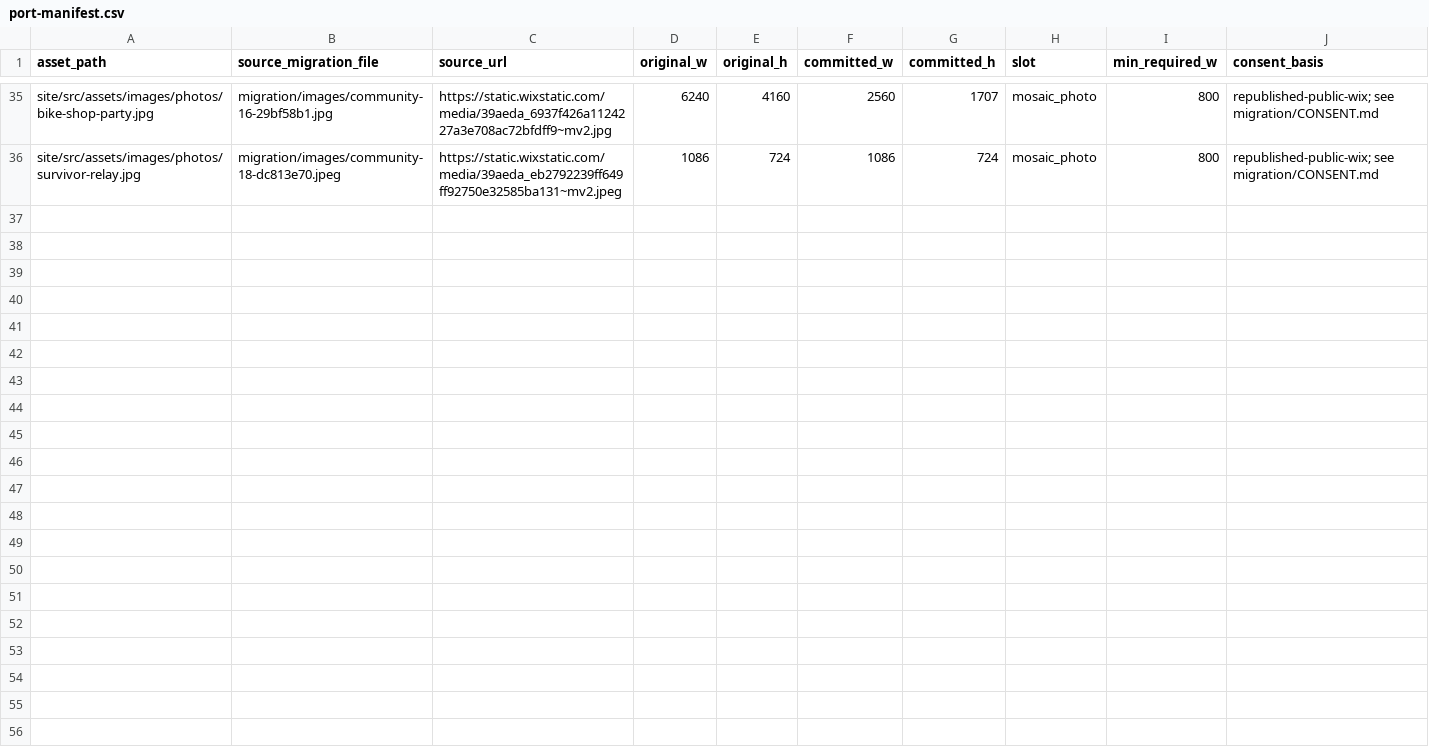
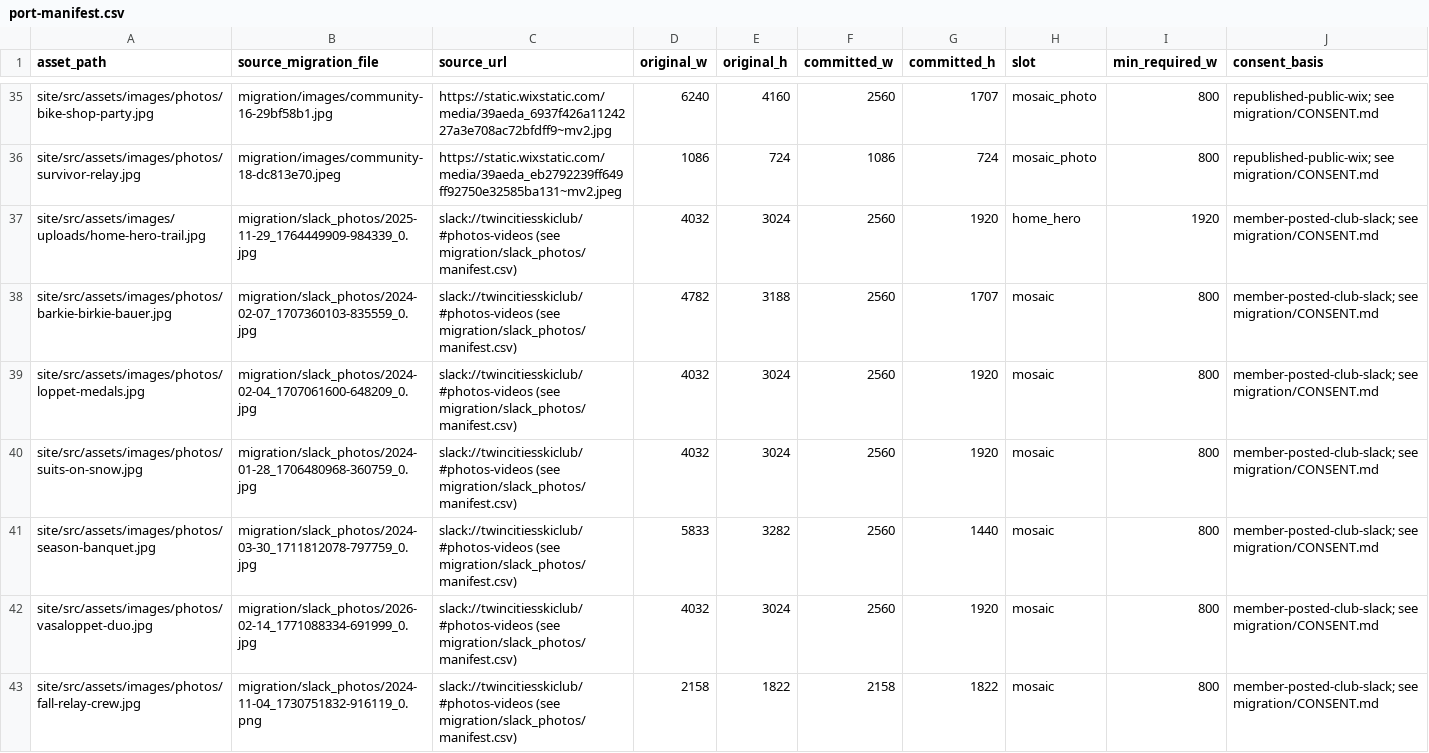
Before and after one commit to twincitiesskiclub/tcsc-trips, a CSV file: migration/port-manifest.csv, drawn as a sheet; only a part is shown, gaps mark what is left out.

```diff
--- a/migration/port-manifest.csv
+++ b/migration/port-manifest.csv
@@ -36 +36,8 @@ site/src/assets/images/photos/bike-shop-party.jpg,migration/images/community-16-
 site/src/assets/images/photos/survivor-relay.jpg,migration/images/community-18-dc813e70.jpeg,https://static.wixstatic.com/media/39aeda_eb2792239ff649ff92750e32585ba131~mv2.jpeg,1086,724,1086,724,mosaic_photo,800,republished-public-wix; see migration/CONSENT.md
+site/src/assets/images/uploads/home-hero-trail.jpg,migration/slack_photos/2025-11-29_1764449909-984339_0.jpg,slack://twincitiesskiclub/#photos-videos (see migration/slack_photos/manifest.csv),4032,3024,2560,1920,home_hero,1920,member-posted-club-slack; see migration/CONSENT.md
+site/src/assets/images/photos/barkie-birkie-bauer.jpg,migration/slack_photos/2024-02-07_1707360103-835559_0.jpg,slack://twincitiesskiclub/#photos-videos (see migration/slack_photos/manifest.csv),4782,3188,2560,1707,mosaic,800,member-posted-club-slack; see migration/CONSENT.md
+site/src/assets/images/photos/loppet-medals.jpg,migration/slack_photos/2024-02-04_1707061600-648209_0.jpg,slack://twincitiesskiclub/#photos-videos (see migration/slack_photos/manifest.csv),4032,3024,2560,1920,mosaic,800,member-posted-club-slack; see migration/CONSENT.md
+site/src/assets/images/photos/suits-on-snow.jpg,migration/slack_photos/2024-01-28_1706480968-360759_0.jpg,slack://twincitiesskiclub/#photos-videos (see migration/slack_photos/manifest.csv),4032,3024,2560,1920,mosaic,800,member-posted-club-slack; see migration/CONSENT.md
+site/src/assets/images/photos/season-banquet.jpg,migration/slack_photos/2024-03-30_1711812078-797759_0.jpg,slack://twincitiesskiclub/#photos-videos (see migration/slack_photos/manifest.csv),5833,3282,2560,1440,mosaic,800,member-posted-club-slack; see migration/CONSENT.md
+site/src/assets/images/photos/vasaloppet-duo.jpg,migration/slack_photos/2026-02-14_1771088334-691999_0.jpg,slack://twincitiesskiclub/#photos-videos (see migration/slack_photos/manifest.csv),4032,3024,2560,1920,mosaic,800,member-posted-club-slack; see migration/CONSENT.md
+site/src/assets/images/photos/fall-relay-crew.jpg,migration/slack_photos/2024-11-04_1730751832-916119_0.png,slack://twincitiesskiclub/#photos-videos (see migration/slack_photos/manifest.csv),2158,1822,2158,1822,mosaic,800,member-posted-club-slack; see migration/CONSENT.md
```
Also changed, not shown: 21 other files.
